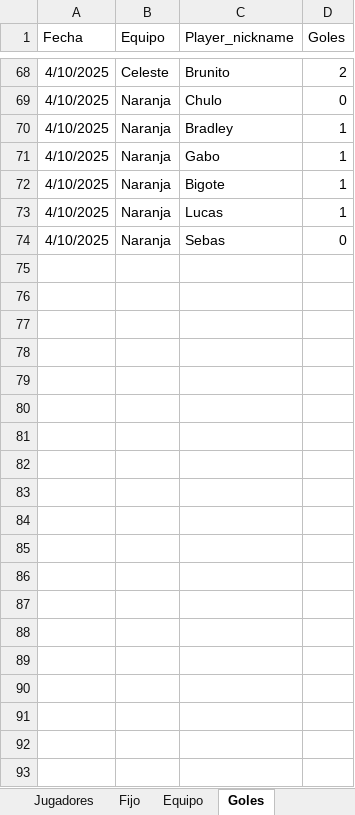
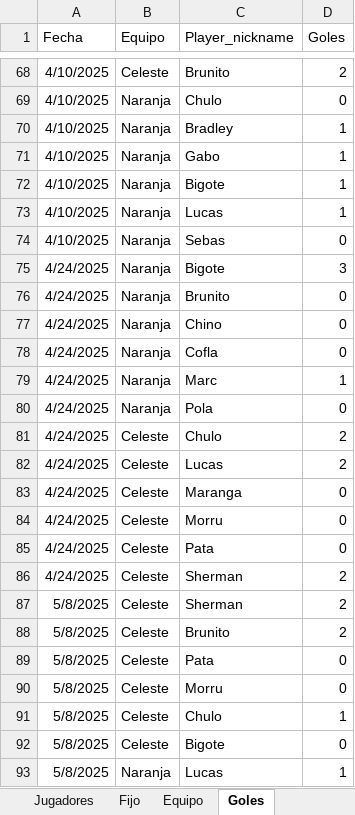
Before and after one commit to lladamartin/JuevesdelCorderoSusurrador, an Excel workbook: docs/Base Futbol Jueves del Cordero Susurrador.xlsx, sheet Goles, drawn as a sheet; only a part is shown, gaps mark what is left out; values as stored, in another font and other column widths than the file's, no borders; the diff covers the shown part only; the diff names each change by its address in the sheet, - before the commit and + after, or states it on an @@ line.

```diff
--- a/docs/Base Futbol Jueves del Cordero Susurrador.xlsx (sheet Goles)
+++ b/docs/Base Futbol Jueves del Cordero Susurrador.xlsx (sheet Goles)
+row 75: 4/24/2025 | Naranja | Bigote | 3
+row 76: 4/24/2025 | Naranja | Brunito | 0
+row 77: 4/24/2025 | Naranja | Chino | 0
+row 78: 4/24/2025 | Naranja | Cofla | 0
+row 79: 4/24/2025 | Naranja | Marc | 1
+row 80: 4/24/2025 | Naranja | Pola | 0
+row 81: 4/24/2025 | Celeste | Chulo | 2
+row 82: 4/24/2025 | Celeste | Lucas | 2
+row 83: 4/24/2025 | Celeste | Maranga | 0
+row 84: 4/24/2025 | Celeste | Morru | 0
+row 85: 4/24/2025 | Celeste | Pata | 0
+row 86: 4/24/2025 | Celeste | Sherman | 2
+row 87: 5/8/2025 | Celeste | Sherman | 2
+row 88: 5/8/2025 | Celeste | Brunito | 2
+row 89: 5/8/2025 | Celeste | Pata | 0
+row 90: 5/8/2025 | Celeste | Morru | 0
+row 91: 5/8/2025 | Celeste | Chulo | 1
+row 92: 5/8/2025 | Celeste | Bigote | 0
+row 93: 5/8/2025 | Naranja | Lucas | 1
```
Also changed, not shown: 66 added rows elsewhere in this sheet, sheet Equipo, sheet Resultado, sheet Jugadores, 2 other files.
